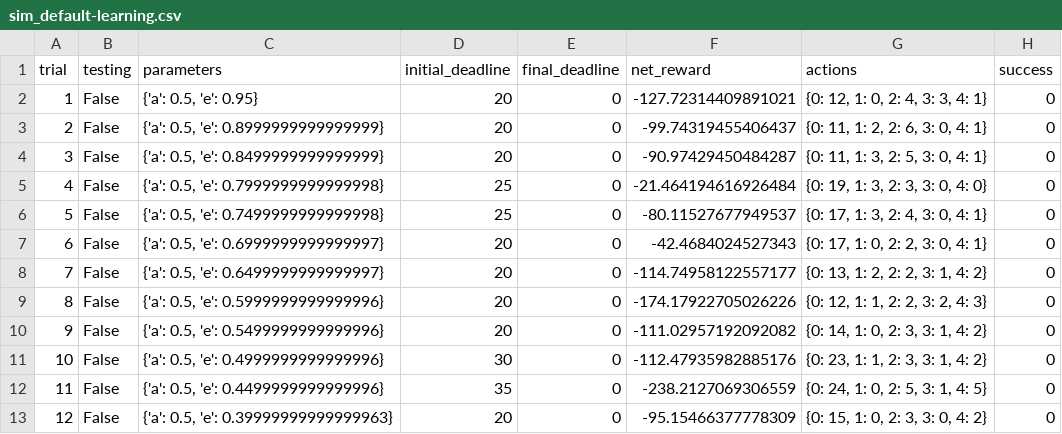
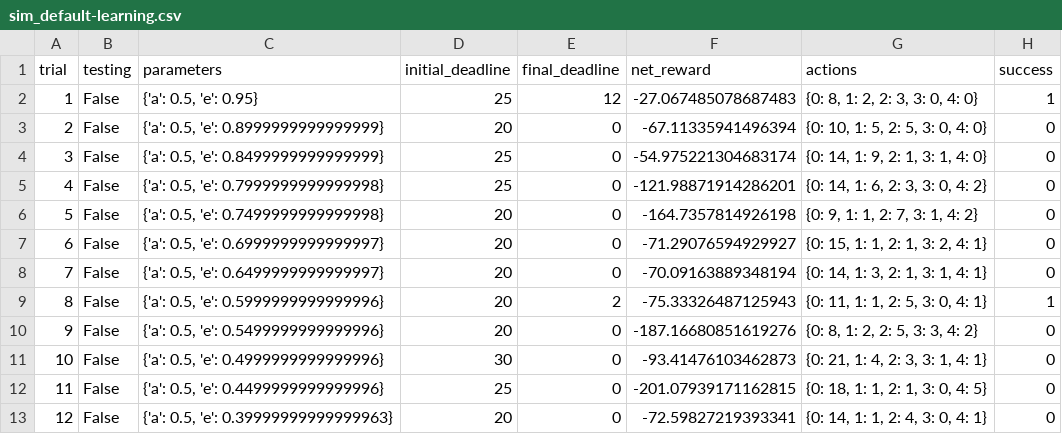
Before and after one commit to prateek1592/start-cab, a CSV file: logs/sim_default-learning.csv, drawn as a sheet; only a part is shown; the diff covers the shown part only.

```diff
--- a/logs/sim_default-learning.csv
+++ b/logs/sim_default-learning.csv
@@ -1,13 +1,13 @@
 trial,testing,parameters,initial_deadline,final_deadline,net_reward,actions,success
-1,False,"{'a': 0.5, 'e': 0.95}",20,0,-127.72314409891021,"{0: 12, 1: 0, 2: 4, 3: 3, 4: 1}",0
-2,False,"{'a': 0.5, 'e': 0.8999999999999999}",20,0,-99.74319455406437,"{0: 11, 1: 2, 2: 6, 3: 0, 4: 1}",0
-3,False,"{'a': 0.5, 'e': 0.8499999999999999}",20,0,-90.97429450484287,"{0: 11, 1: 3, 2: 5, 3: 0, 4: 1}",0
-4,False,"{'a': 0.5, 'e': 0.7999999999999998}",25,0,-21.464194616926484,"{0: 19, 1: 3, 2: 3, 3: 0, 4: 0}",0
-5,False,"{'a': 0.5, 'e': 0.7499999999999998}",25,0,-80.11527677949537,"{0: 17, 1: 3, 2: 4, 3: 0, 4: 1}",0
-6,False,"{'a': 0.5, 'e': 0.6999999999999997}",20,0,-42.4684024527343,"{0: 17, 1: 0, 2: 2, 3: 0, 4: 1}",0
-7,False,"{'a': 0.5, 'e': 0.6499999999999997}",20,0,-114.74958122557177,"{0: 13, 1: 2, 2: 2, 3: 1, 4: 2}",0
-8,False,"{'a': 0.5, 'e': 0.5999999999999996}",20,0,-174.17922705026226,"{0: 12, 1: 1, 2: 2, 3: 2, 4: 3}",0
-9,False,"{'a': 0.5, 'e': 0.5499999999999996}",20,0,-111.02957192092082,"{0: 14, 1: 0, 2: 3, 3: 1, 4: 2}",0
-10,False,"{'a': 0.5, 'e': 0.4999999999999996}",30,0,-112.47935982885176,"{0: 23, 1: 1, 2: 3, 3: 1, 4: 2}",0
-11,False,"{'a': 0.5, 'e': 0.4499999999999996}",35,0,-238.2127069306559,"{0: 24, 1: 0, 2: 5, 3: 1, 4: 5}",0
-12,False,"{'a': 0.5, 'e': 0.39999999999999963}",20,0,-95.15466377778309,"{0: 15, 1: 0, 2: 3, 3: 0, 4: 2}",0
+1,False,"{'a': 0.5, 'e': 0.95}",25,12,-27.067485078687483,"{0: 8, 1: 2, 2: 3, 3: 0, 4: 0}",1
+2,False,"{'a': 0.5, 'e': 0.8999999999999999}",20,0,-67.11335941496394,"{0: 10, 1: 5, 2: 5, 3: 0, 4: 0}",0
+3,False,"{'a': 0.5, 'e': 0.8499999999999999}",25,0,-54.975221304683174,"{0: 14, 1: 9, 2: 1, 3: 1, 4: 0}",0
+4,False,"{'a': 0.5, 'e': 0.7999999999999998}",25,0,-121.98871914286201,"{0: 14, 1: 6, 2: 3, 3: 0, 4: 2}",0
+5,False,"{'a': 0.5, 'e': 0.7499999999999998}",20,0,-164.7357814926198,"{0: 9, 1: 1, 2: 7, 3: 1, 4: 2}",0
+6,False,"{'a': 0.5, 'e': 0.6999999999999997}",20,0,-71.29076594929927,"{0: 15, 1: 1, 2: 1, 3: 2, 4: 1}",0
+7,False,"{'a': 0.5, 'e': 0.6499999999999997}",20,0,-70.09163889348194,"{0: 14, 1: 3, 2: 1, 3: 1, 4: 1}",0
+8,False,"{'a': 0.5, 'e': 0.5999999999999996}",20,2,-75.33326487125943,"{0: 11, 1: 1, 2: 5, 3: 0, 4: 1}",1
+9,False,"{'a': 0.5, 'e': 0.5499999999999996}",20,0,-187.16680851619276,"{0: 8, 1: 2, 2: 5, 3: 3, 4: 2}",0
+10,False,"{'a': 0.5, 'e': 0.4999999999999996}",30,0,-93.41476103462873,"{0: 21, 1: 4, 2: 3, 3: 1, 4: 1}",0
+11,False,"{'a': 0.5, 'e': 0.4499999999999996}",25,0,-201.07939171162815,"{0: 18, 1: 1, 2: 1, 3: 0, 4: 5}",0
+12,False,"{'a': 0.5, 'e': 0.39999999999999963}",20,0,-72.59827219393341,"{0: 14, 1: 1, 2: 4, 3: 0, 4: 1}",0
```
Also changed, not shown: 67 edited cells elsewhere in this file, logs/sim_no-learning.csv, 3 other files.
